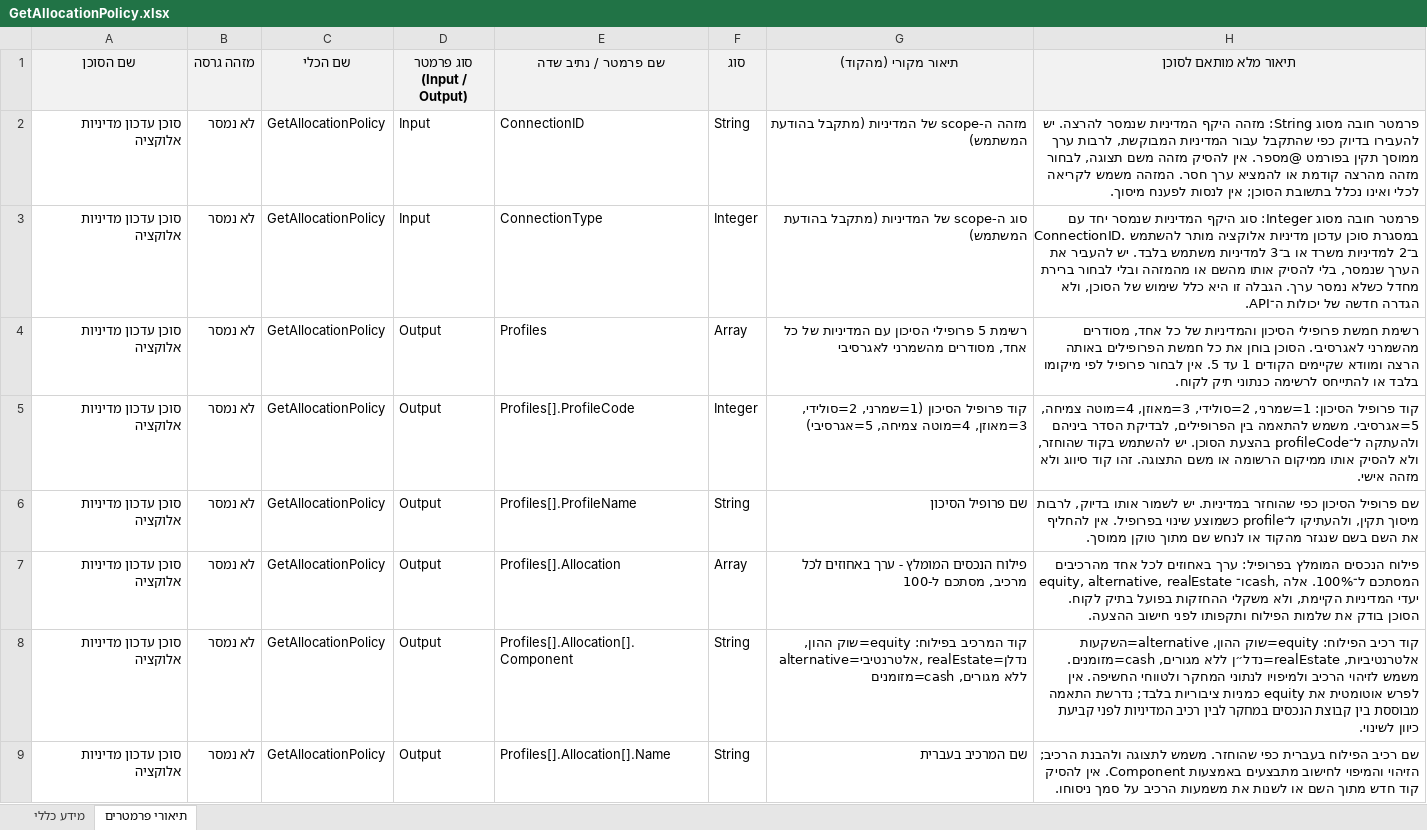
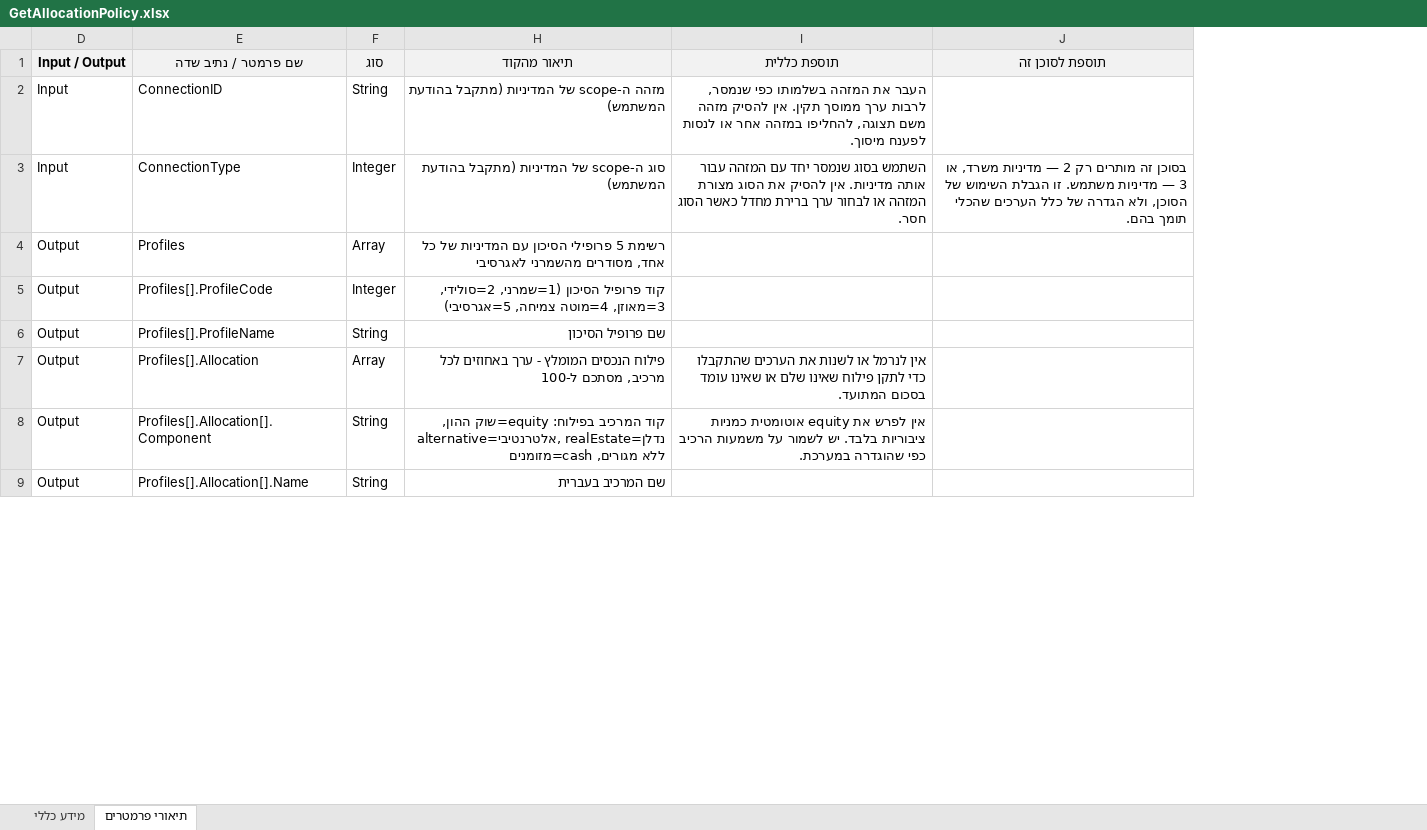
Before and after one commit to natali6582/-AGENTSPLANT_IDCUNMEDINIUTALOKATSIA, an Excel workbook: GetAllocationPolicy.xlsx, sheet תיאורי פרמטרים, drawn as a sheet; only a part is shown; values as stored, in another font and other column widths than the file's, no borders; table styles not drawn; removed rows and columns are numbered as before the commit, all else as after; the diff names each change by its address in the sheet, - before the commit and + after, or states it on an @@ line.

Commit message:
Align allocation agent with WebSearchClaude and shared instructions

```diff
--- a/GetAllocationPolicy.xlsx (sheet תיאורי פרמטרים)
+++ b/GetAllocationPolicy.xlsx (sheet תיאורי פרמטרים)
@@ column A (שם הסוכן) hidden, rows 2-9: all סוכן עדכון מדיניות אלוקציה @@
@@ column B (מזהה גרסה) hidden, rows 2-9: all לא נמסר @@
@@ column C (שם הכלי) hidden, rows 2-9: all GetAllocationPolicy @@
-column H (תיאור מלא מותאם לסוכן), rows 2-9: פרמטר חובה מסוג String: מזהה היקף המדיניות שנמסר להרצה. יש להעבירו בדיוק כפי שהתקבל עבור המדיניות המבוקשת, לרבות ערך ממוסך תקין בפורמט @מספר. אין להסיק מזהה משם תצוגה, לבחור מזהה מהרצה קודמת או להמציא ערך חסר. המזהה משמש לקריאה לכלי ואינו נכלל בתשובת הסוכן; אין לנסות לפענח מיסוך. | פרמטר חובה מסוג Integer: סוג היקף המדיניות שנמסר יחד עם ConnectionID. במסגרת סוכן עדכון מדיניות אלוקציה מותר להשתמש ב־2 למדיניות משרד או ב־3 למדיניות משתמש בלבד. יש להעביר את הערך שנמסר, בלי להסיק אותו מהשם או מהמזהה ובלי לבחור ברירת מחדל כשלא נמסר ערך. הגבלה זו היא כלל שימוש של הסוכן, ולא הגדרה חדשה של יכולות ה־API. | רשימת חמשת פרופילי הסיכון והמדיניות של כל אחד, מסודרים מהשמרני לאגרסיבי. הסוכן בוחן את כל חמשת הפרופילים באותה הרצה ומוודא שקיימים הקודים 1 עד 5. אין לבחור פרופיל לפי מיקומו בלבד או להתייחס לרשימה כנתוני תיק לקוח. | קוד פרופיל הסיכון: 1=שמרני, 2=סולידי, 3=מאוזן, 4=מוטה צמיחה, 5=אגרסיבי. משמש להתאמה בין הפרופילים, לבדיקת הסדר ביניהם ולהעתקה ל־profileCode בהצעת הסוכן. יש להשתמש בקוד שהוחזר, ולא להסיק אותו ממיקום הרשומה או משם התצוגה. זהו קוד סיווג ולא מזהה אישי. | שם פרופיל הסיכון כפי שהוחזר במדיניות. יש לשמור אותו בדיוק, לרבות מיסוך תקין, ולהעתיקו ל־profile כשמוצע שינוי בפרופיל. אין להחליף את השם בשם שנגזר מהקוד או לנחש שם מתוך טוקן ממוסך. | פילוח הנכסים המומלץ בפרופיל: ערך באחוזים לכל אחד מהרכיבים equity, alternative, realEstate ו־cash, המסתכם ל־100%. אלה יעדי המדיניות הקיימת, ולא משקלי ההחזקות בפועל בתיק לקוח. הסוכן בודק את שלמות הפילוח ותקפותו לפני חישוב ההצעה. | קוד רכיב הפילוח: equity=שוק ההון, alternative=השקעות אלטרנטיביות, realEstate=נדל״ן ללא מגורים, cash=מזומנים. משמש לזיהוי הרכיב ולמיפויו לנתוני המחקר ולטווחי החשיפה. אין לפרש אוטומטית את equity כמניות ציבוריות בלבד; נדרשת התאמה מבוססת בין קבוצת הנכסים במחקר לבין רכיב המדיניות לפני קביעת כיוון לשינוי. | שם רכיב הפילוח בעברית כפי שהוחזר. משמש לתצוגה ולהבנת הרכיב; הזיהוי והמיפוי לחישוב מתבצעים באמצעות Component. אין להסיק קוד חדש מתוך השם או לשנות את משמעות הרכיב על סמך ניסוחו.
+column I (תוספת כללית), rows 2-8: העבר את המזהה בשלמותו כפי שנמסר, לרבות ערך ממוסך תקין. אין להסיק מזהה משם תצוגה, להחליפו במזהה אחר או לנסות לפענח מיסוך. | השתמש בסוג שנמסר יחד עם המזהה עבור אותה מדיניות. אין להסיק את הסוג מצורת המזהה או לבחור ערך ברירת מחדל כאשר הסוג חסר. |  |  |  | אין לנרמל או לשנות את הערכים שהתקבלו כדי לתקן פילוח שאינו שלם או שאינו עומד בסכום המתועד. | אין לפרש את equity אוטומטית כמניות ציבוריות בלבד. יש לשמור על משמעות הרכיב כפי שהוגדרה במערכת.
+column J (תוספת לסוכן זה), row 3: בסוכן זה מותרים רק 2 — מדיניות משרד, או 3 — מדיניות משתמש. זו הגבלת השימוש של הסוכן, ולא הגדרה של כלל הערכים שהכלי תומך בהם.
-D1: סוג פרמטר (Input / Output)
+D1: Input / Output
-H1: תיאור מקורי (מהקוד)
+H1: תיאור מהקוד
```
Also changed, not shown: sheet מידע כללי, hidden cells, 3 other files.
